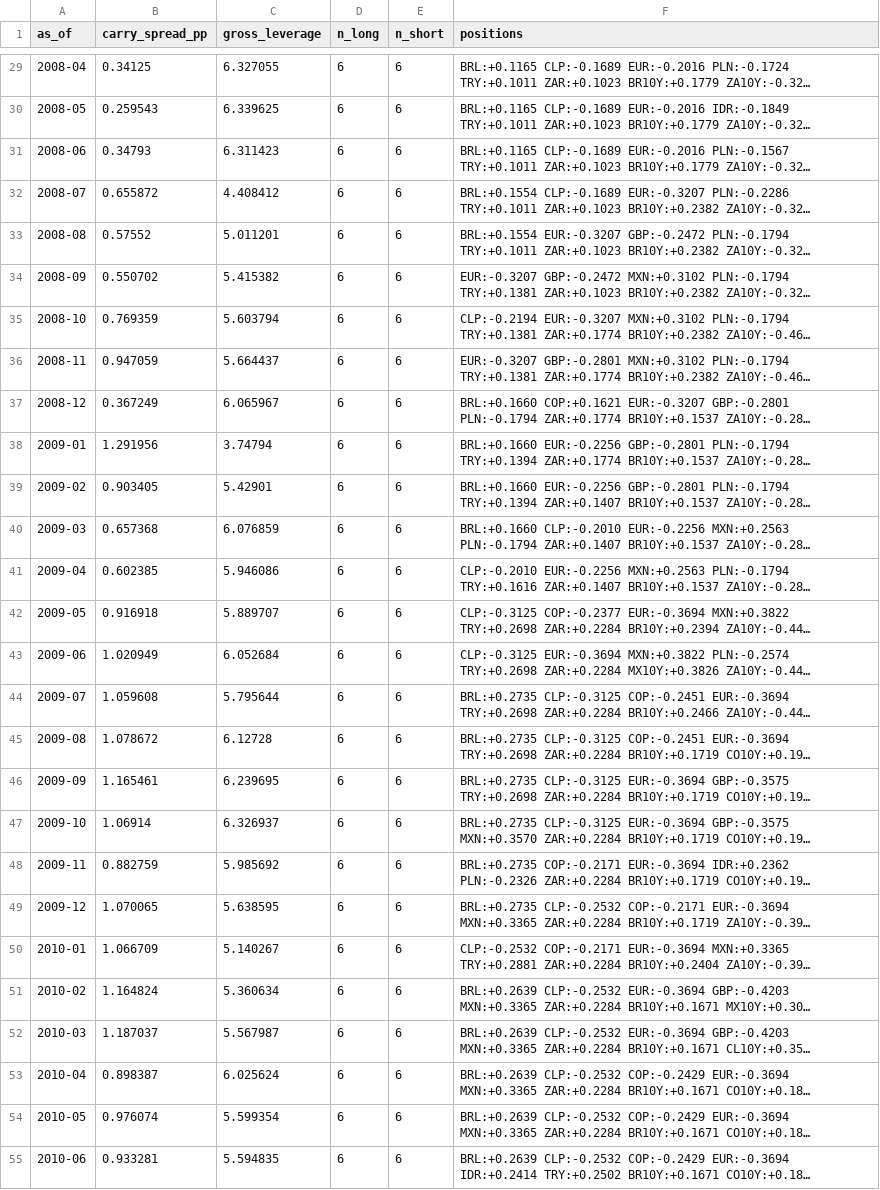
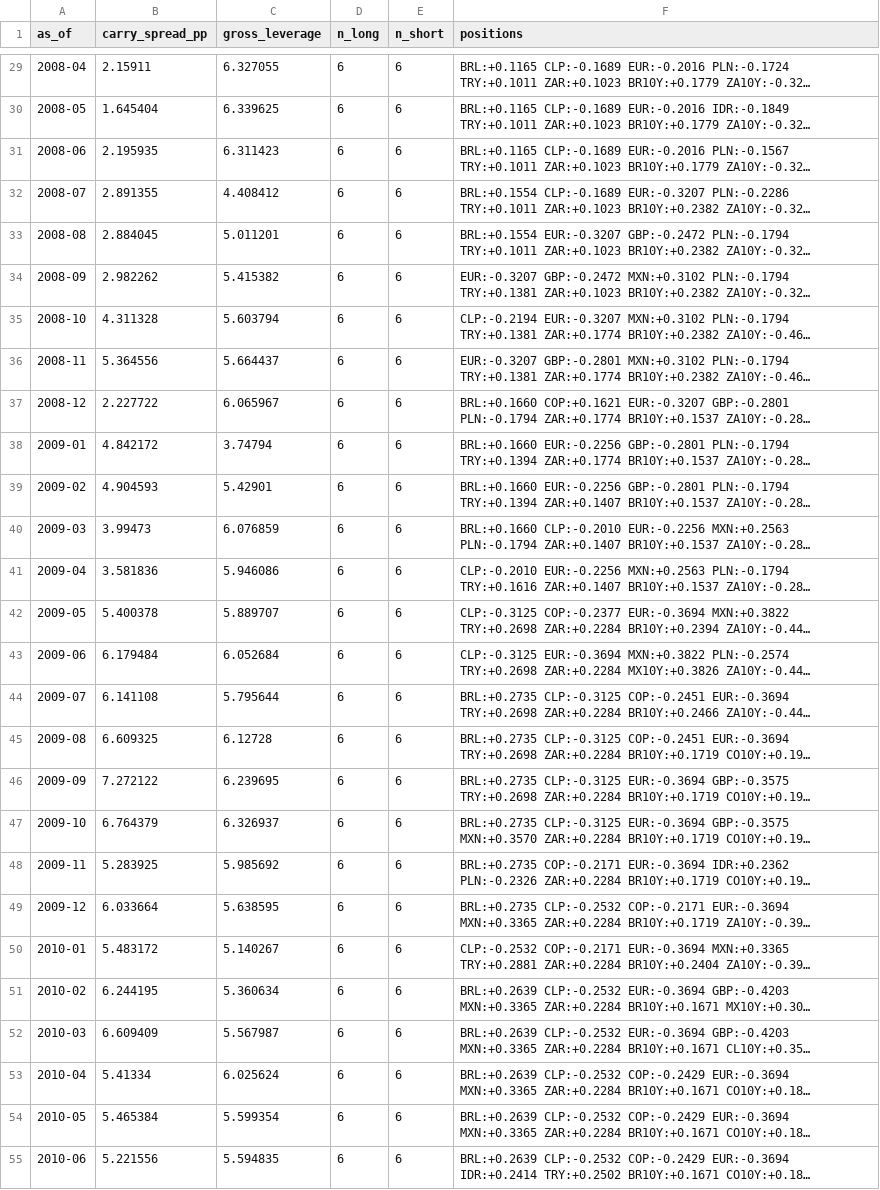
Before and after one commit to EthanC100/em-macro, a CSV file: results/v1_rules/carry_spread_2005_2019.csv, drawn as a sheet; only a part is shown, gaps mark what is left out; long unchanged cells end in …; the diff covers the shown part only; the diff names each change by its address in the sheet, - before the commit and + after, or states it on an @@ line.

```diff
--- a/results/v1_rules/carry_spread_2005_2019.csv
+++ b/results/v1_rules/carry_spread_2005_2019.csv
-B29 (carry_spread_pp): 0.34125
+B29 (carry_spread_pp): 2.15911
-B30 (carry_spread_pp): 0.259543
+B30 (carry_spread_pp): 1.645404
-B31 (carry_spread_pp): 0.34793
+B31 (carry_spread_pp): 2.195935
-B32 (carry_spread_pp): 0.655872
+B32 (carry_spread_pp): 2.891355
-B33 (carry_spread_pp): 0.57552
+B33 (carry_spread_pp): 2.884045
-B34 (carry_spread_pp): 0.550702
+B34 (carry_spread_pp): 2.982262
-B35 (carry_spread_pp): 0.769359
+B35 (carry_spread_pp): 4.311328
-B36 (carry_spread_pp): 0.947059
+B36 (carry_spread_pp): 5.364556
-B37 (carry_spread_pp): 0.367249
+B37 (carry_spread_pp): 2.227722
-B38 (carry_spread_pp): 1.291956
+B38 (carry_spread_pp): 4.842172
-B39 (carry_spread_pp): 0.903405
+B39 (carry_spread_pp): 4.904593
-B40 (carry_spread_pp): 0.657368
+B40 (carry_spread_pp): 3.99473
-B41 (carry_spread_pp): 0.602385
+B41 (carry_spread_pp): 3.581836
-B42 (carry_spread_pp): 0.916918
+B42 (carry_spread_pp): 5.400378
-B43 (carry_spread_pp): 1.020949
+B43 (carry_spread_pp): 6.179484
-B44 (carry_spread_pp): 1.059608
+B44 (carry_spread_pp): 6.141108
-B45 (carry_spread_pp): 1.078672
+B45 (carry_spread_pp): 6.609325
-B46 (carry_spread_pp): 1.165461
+B46 (carry_spread_pp): 7.272122
-B47 (carry_spread_pp): 1.06914
+B47 (carry_spread_pp): 6.764379
-B48 (carry_spread_pp): 0.882759
+B48 (carry_spread_pp): 5.283925
-B49 (carry_spread_pp): 1.070065
+B49 (carry_spread_pp): 6.033664
-B50 (carry_spread_pp): 1.066709
+B50 (carry_spread_pp): 5.483172
-B51 (carry_spread_pp): 1.164824
+B51 (carry_spread_pp): 6.244195
-B52 (carry_spread_pp): 1.187037
+B52 (carry_spread_pp): 6.609409
-B53 (carry_spread_pp): 0.898387
+B53 (carry_spread_pp): 5.41334
-B54 (carry_spread_pp): 0.976074
+B54 (carry_spread_pp): 5.465384
-B55 (carry_spread_pp): 0.933281
+B55 (carry_spread_pp): 5.221556
```
Also changed, not shown: 141 edited cells elsewhere in this file, data/ledger/v1_rules_history.csv, 8 other files.
